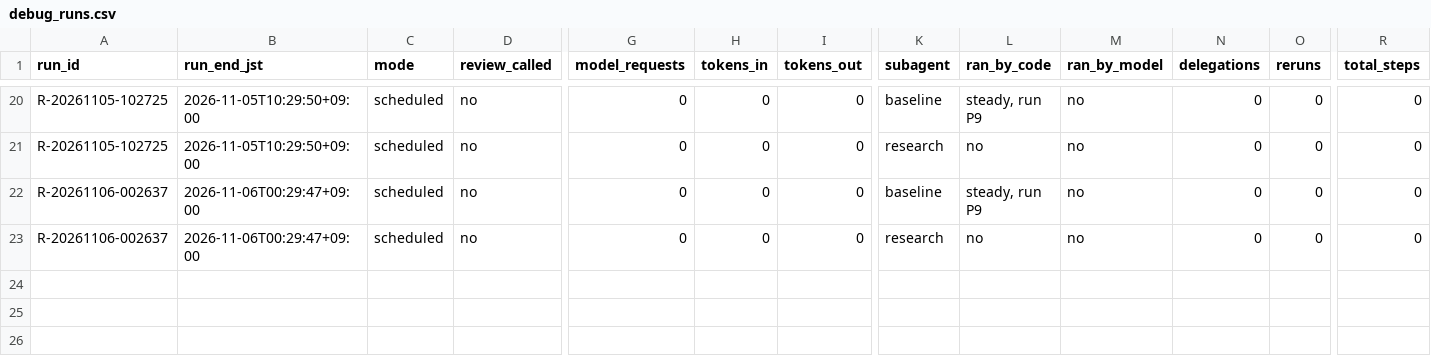
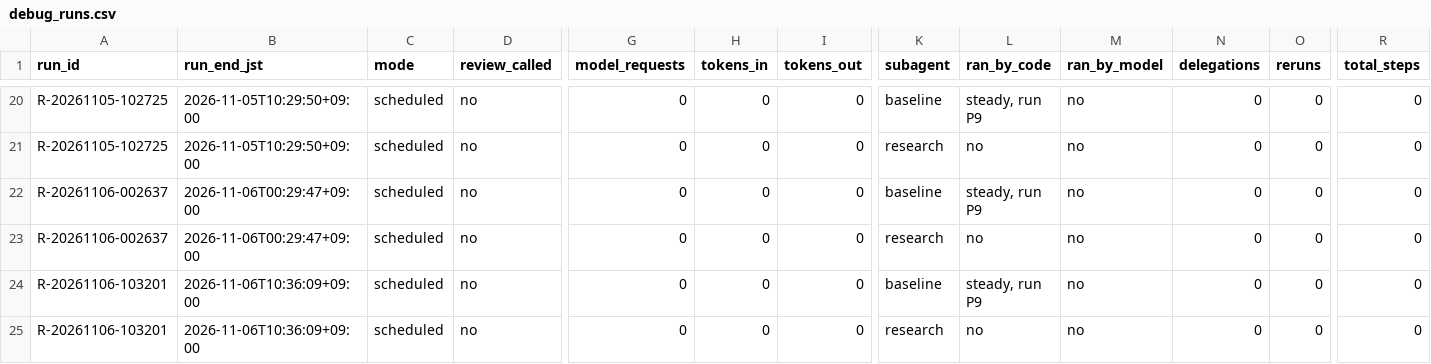
Before and after one commit to renishly/tsuchiya_holdings, a CSV file: v2/app/logs/debug_runs.csv, drawn as a sheet; only a part is shown, gaps mark what is left out; rows hold the shown columns only; the diff names each change by its address in the sheet, - before the commit and + after, or states it on an @@ line.

```diff
--- a/v2/app/logs/debug_runs.csv
+++ b/v2/app/logs/debug_runs.csv
+row 24: R-20261106-103201 | 2026-11-06T10:36:09+09:00 | scheduled | no | 0 | 0 | 0 | baseline | steady, run P9 | no | 0 | 0 | 0
+row 25: R-20261106-103201 | 2026-11-06T10:36:09+09:00 | scheduled | no | 0 | 0 | 0 | research | no | no | 0 | 0 | 0
```
Also changed, not shown: v2/app/data/Baseline Metrics.csv, v2/app/state/agent_warnings.csv, 43 other files.
